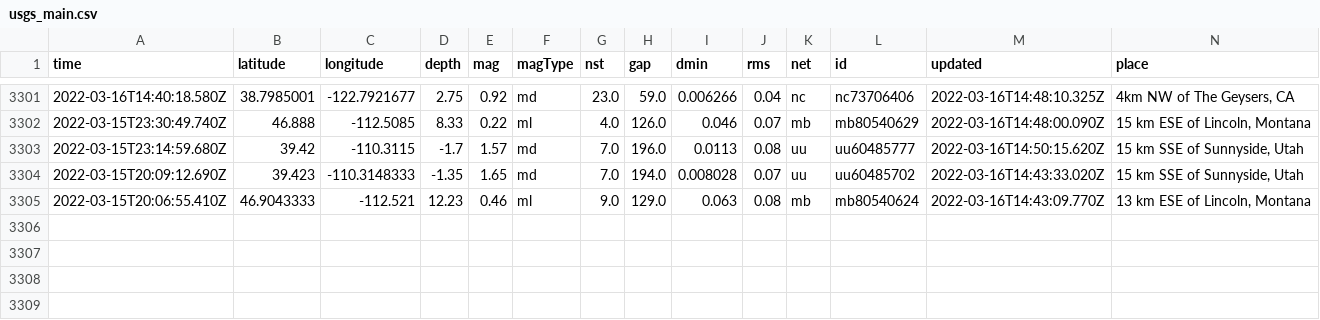
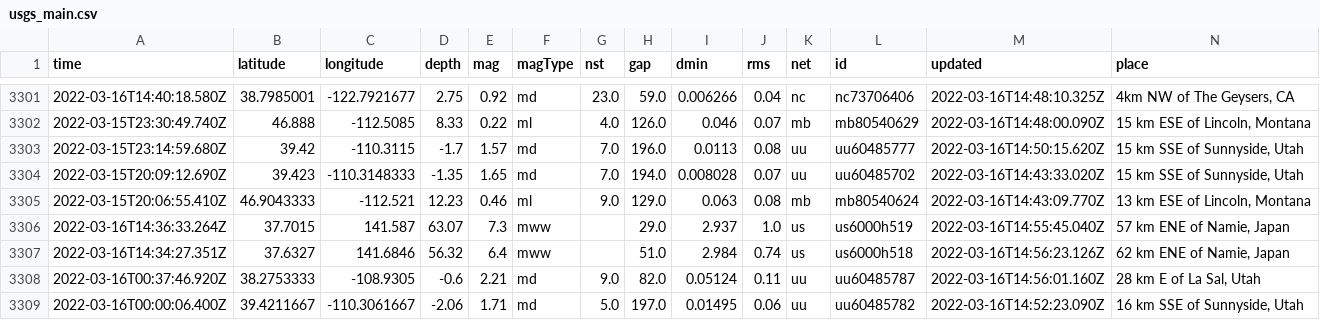
Before and after one commit to JohnnyBerkeley/Nicar2022_actions, a CSV file: usgs_main.csv, drawn as a sheet; only a part is shown, gaps mark what is left out; rows hold the shown columns only; the diff names each change by its address in the sheet, - before the commit and + after, or states it on an @@ line.

```diff
--- a/usgs_main.csv
+++ b/usgs_main.csv
+row 3306: 2022-03-16T14:36:33.264Z | 37.7015 | 141.587 | 63.07 | 7.3 | mww |  | 29.0 | 2.937 | 1.0 | us | us6000h519 | 2022-03-16T14:55:45.040Z | 57 km ENE of Namie, Japan
+row 3307: 2022-03-16T14:34:27.351Z | 37.6327 | 141.6846 | 56.32 | 6.4 | mww |  | 51.0 | 2.984 | 0.74 | us | us6000h518 | 2022-03-16T14:56:23.126Z | 62 km ENE of Namie, Japan
+row 3308: 2022-03-16T00:37:46.920Z | 38.2753333 | -108.9305 | -0.6 | 2.21 | md | 9.0 | 82.0 | 0.05124 | 0.11 | uu | uu60485787 | 2022-03-16T14:56:01.160Z | 28 km E of La Sal, Utah
+row 3309: 2022-03-16T00:00:06.400Z | 39.4211667 | -110.3061667 | -2.06 | 1.71 | md | 5.0 | 197.0 | 0.01495 | 0.06 | uu | uu60485782 | 2022-03-16T14:52:23.090Z | 16 km SSE of Sunnyside, Utah
```
Also changed, not shown: usgs_current.csv.
